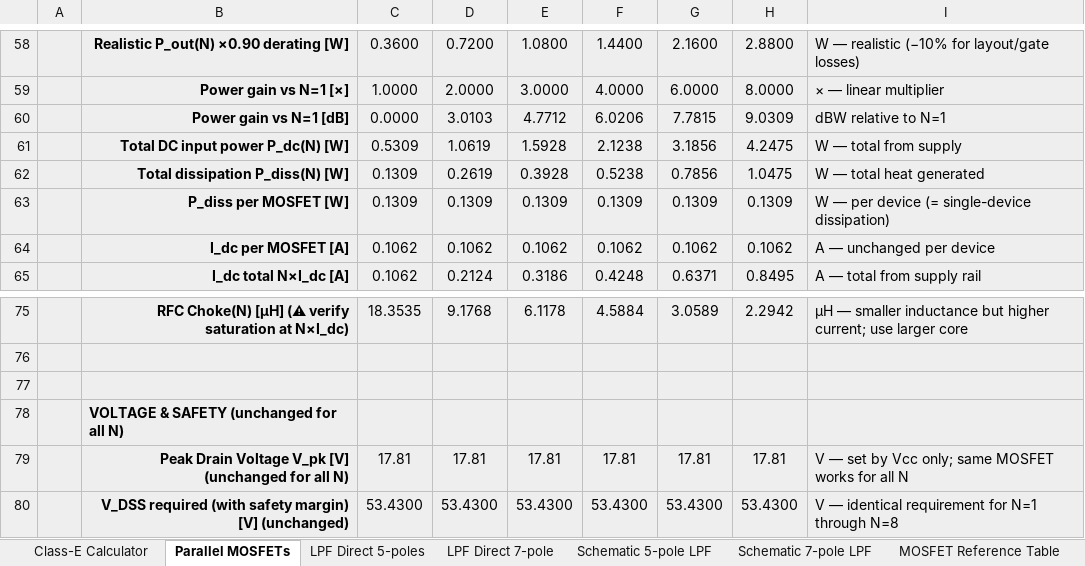
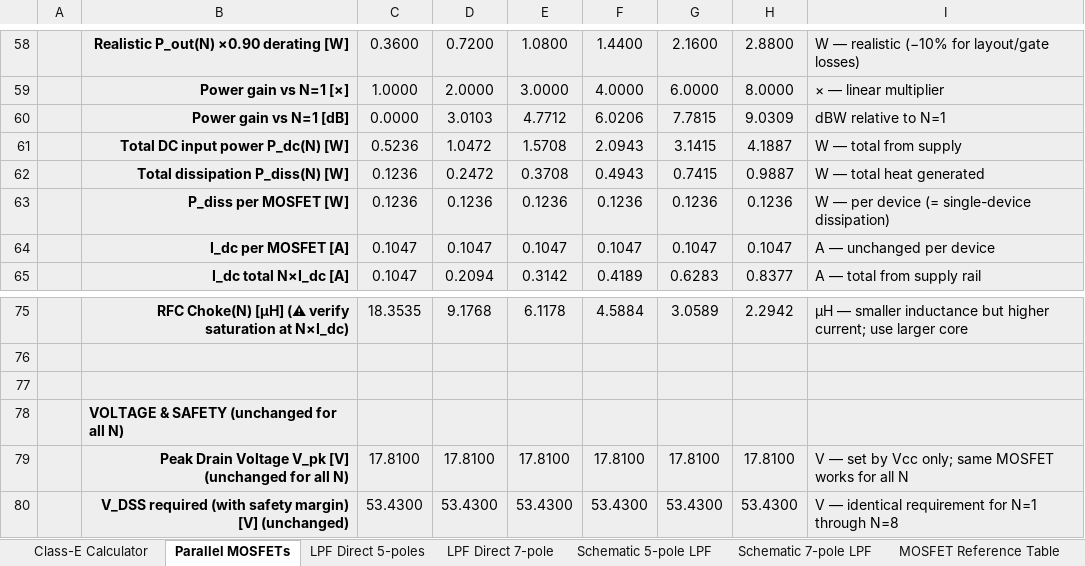
Before and after one commit to hiperiondev/CLASS-E_DESIGN_CALCULATOR, an Excel workbook: ClassE_Amplifier_Calculator.xlsx, sheet Parallel MOSFETs, drawn as a sheet; only a part is shown, gaps mark what is left out; values as stored, in another font and other column widths than the file's, no borders; the diff covers the shown part only; the diff names each change by its address in the sheet, - before the commit and + after, or states it on an @@ line.

Commit message:
Some fixes

```diff
--- a/ClassE_Amplifier_Calculator.xlsx (sheet Parallel MOSFETs)
+++ b/ClassE_Amplifier_Calculator.xlsx (sheet Parallel MOSFETs)
-C61: 0.5309
+C61: 0.5236
-D61: 1.0619
+D61: 1.0472
-E61: 1.5928
+E61: 1.5708
-F61: 2.1238
+F61: 2.0943
-G61: 3.1856
+G61: 3.1415
-H61: 4.2475
+H61: 4.1887
-C62:C63: 0.1309
+C62:C63: 0.1236
-D62: 0.2619
+D62: 0.2472
-E62: 0.3928
+E62: 0.3708
-F62: 0.5238
+F62: 0.4943
-G62: 0.7856
+G62: 0.7415
-H62: 1.0475
+H62: 0.9887
-D63: 0.1309
+D63: 0.1236
-E63: 0.1309
+E63: 0.1236
-F63: 0.1309
+F63: 0.1236
-G63: 0.1309
+G63: 0.1236
-H63: 0.1309
+H63: 0.1236
-C64:C65: 0.1062
+C64:C65: 0.1047
-D64: 0.1062
+D64: 0.1047
-E64: 0.1062
+E64: 0.1047
-F64: 0.1062
+F64: 0.1047
-G64: 0.1062
+G64: 0.1047
-H64: 0.1062
+H64: 0.1047
-D65: 0.2124
+D65: 0.2094
-E65: 0.3186
+E65: 0.3142
-F65: 0.4248
+F65: 0.4189
-G65: 0.6371
+G65: 0.6283
-H65: 0.8495
+H65: 0.8377
-C79: 17.81
+C79: 17.8100
-D79: 17.81
+D79: 17.8100
-E79: 17.81
+E79: 17.8100
-F79: 17.81
+F79: 17.8100
-G79: 17.81
+G79: 17.8100
-H79: 17.81
+H79: 17.8100
```
Also changed, not shown: 8 edited cells elsewhere in this sheet, sheet Class-E Calculator, sheet LPF Direct 5-poles, sheet LPF Direct 7-pole, formulas that keep their value, hidden cells.
